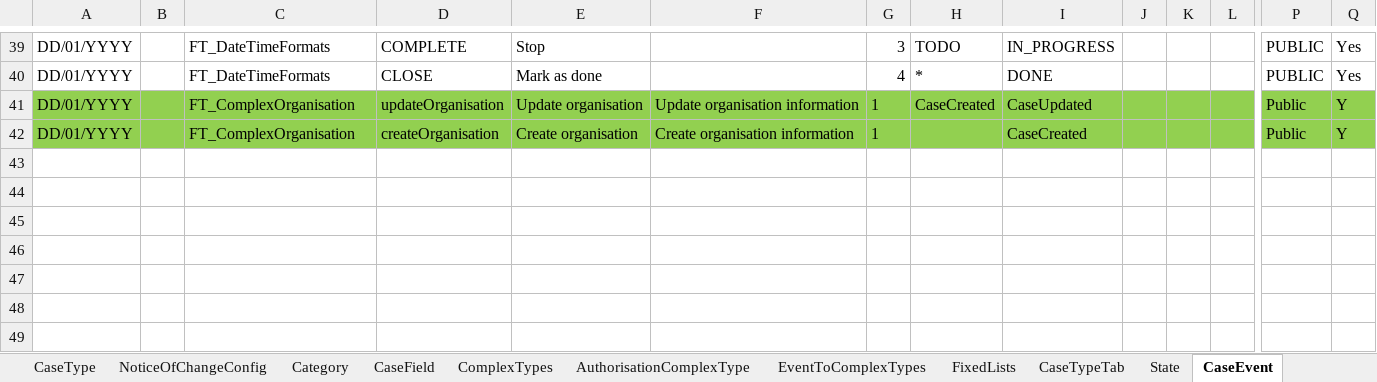
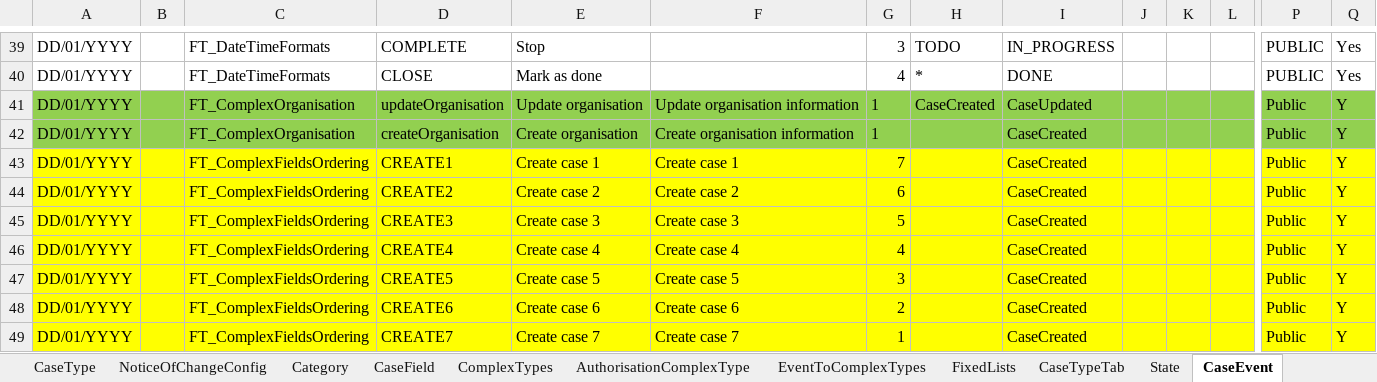
Before and after one commit to hmcts/befta-fw, an Excel workbook: src/main/resources/uk/gov/hmcts/befta/dse/ccd/definitions/excel/BEFTA_Master_Definition.xlsx, sheet CaseEvent, drawn as a sheet; only a part is shown, gaps mark what is left out; values as stored, in another font and other column widths than the file's, no borders; table styles not drawn; rows hold the shown columns only; the diff names each change by its address in the sheet, - before the commit and + after, or states it on an @@ line.

Commit message:
RDM-9554 New FT_ComplexFieldsOrdering definition

```diff
--- a/src/main/resources/uk/gov/hmcts/befta/dse/ccd/definitions/excel/BEFTA_Master_Definition.xlsx (sheet CaseEvent)
+++ b/src/main/resources/uk/gov/hmcts/befta/dse/ccd/definitions/excel/BEFTA_Master_Definition.xlsx (sheet CaseEvent)
+row 43: DD/01/YYYY |  | FT_ComplexFieldsOrdering | CREATE1 | Create case 1 | Create case 1 | 7 |  | CaseCreated |  |  |  | Public | Y
+row 44: DD/01/YYYY |  | FT_ComplexFieldsOrdering | CREATE2 | Create case 2 | Create case 2 | 6 |  | CaseCreated |  |  |  | Public | Y
+row 45: DD/01/YYYY |  | FT_ComplexFieldsOrdering | CREATE3 | Create case 3 | Create case 3 | 5 |  | CaseCreated |  |  |  | Public | Y
+row 46: DD/01/YYYY |  | FT_ComplexFieldsOrdering | CREATE4 | Create case 4 | Create case 4 | 4 |  | CaseCreated |  |  |  | Public | Y
+row 47: DD/01/YYYY |  | FT_ComplexFieldsOrdering | CREATE5 | Create case 5 | Create case 5 | 3 |  | CaseCreated |  |  |  | Public | Y
+row 48: DD/01/YYYY |  | FT_ComplexFieldsOrdering | CREATE6 | Create case 6 | Create case 6 | 2 |  | CaseCreated |  |  |  | Public | Y
+row 49: DD/01/YYYY |  | FT_ComplexFieldsOrdering | CREATE7 | Create case 7 | Create case 7 | 1 |  | CaseCreated |  |  |  | Public | Y
```
Also changed, not shown: sheet EventToComplexTypes, sheet CaseEventToFields, sheet CaseField, sheet AuthorisationCaseEvent, sheet AuthorisationCaseField, sheet ComplexTypes, 8 more sheets, 19 other files.
